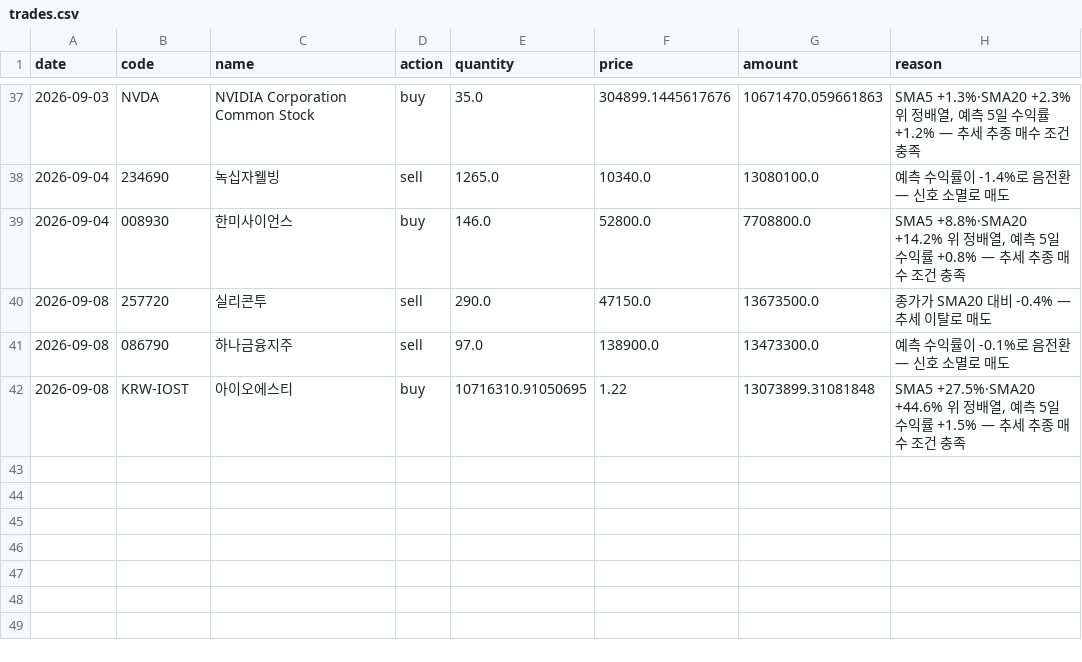
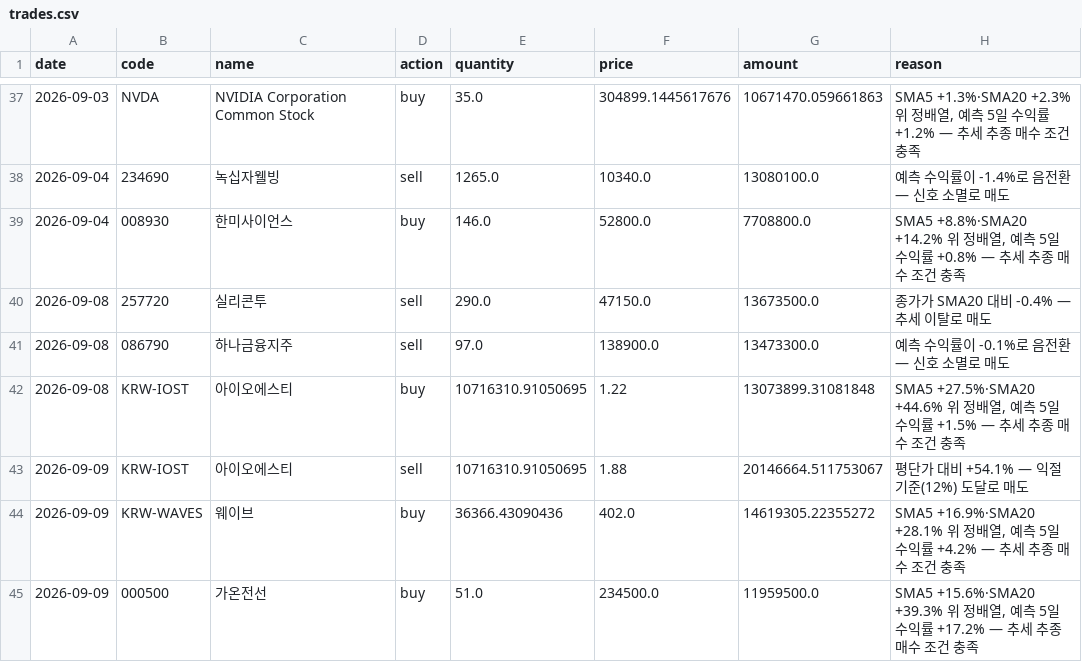
Before and after one commit to ferrousCM/stock, a CSV file: data/portfolio/momentum/trades.csv, drawn as a sheet; only a part is shown, gaps mark what is left out; the diff names each change by its address in the sheet, - before the commit and + after, or states it on an @@ line.

```diff
--- a/data/portfolio/momentum/trades.csv
+++ b/data/portfolio/momentum/trades.csv
+row 43: 2026-09-09 | KRW-IOST | 아이오에스티 | sell | 10716310.91050695 | 1.88 | 20146664.511753067 | 평단가 대비 +54.1% — 익절 기준(12%) 도달로 매도
+row 44: 2026-09-09 | KRW-WAVES | 웨이브 | buy | 36366.43090436 | 402.0 | 14619305.22355272 | SMA5 +16.9%·SMA20 +28.1% 위 정배열, 예측 5일 수익률 +4.2% — 추세 추종 매수 조건 충족
+row 45: 2026-09-09 | 000500 | 가온전선 | buy | 51.0 | 234500.0 | 11959500.0 | SMA5 +15.6%·SMA20 +39.3% 위 정배열, 예측 5일 수익률 +17.2% — 추세 추종 매수 조건 충족
```
Also changed, not shown: data/portfolio/aggressive/trades.csv, data/portfolio/trades.csv, 19 other files.
